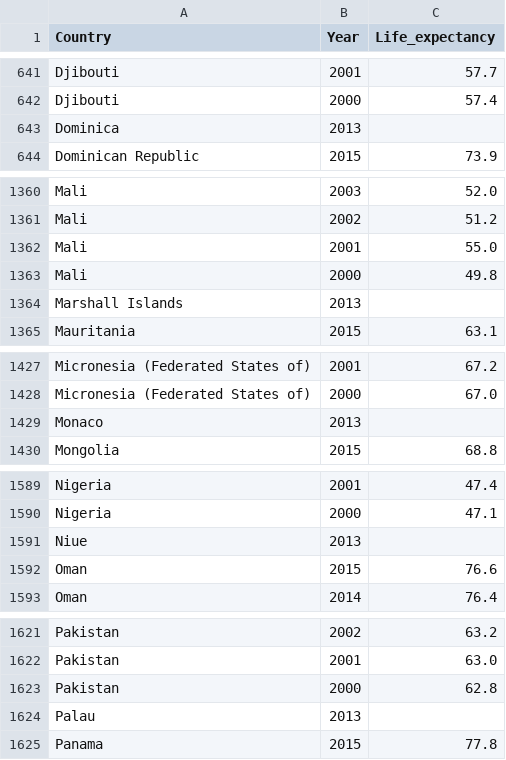
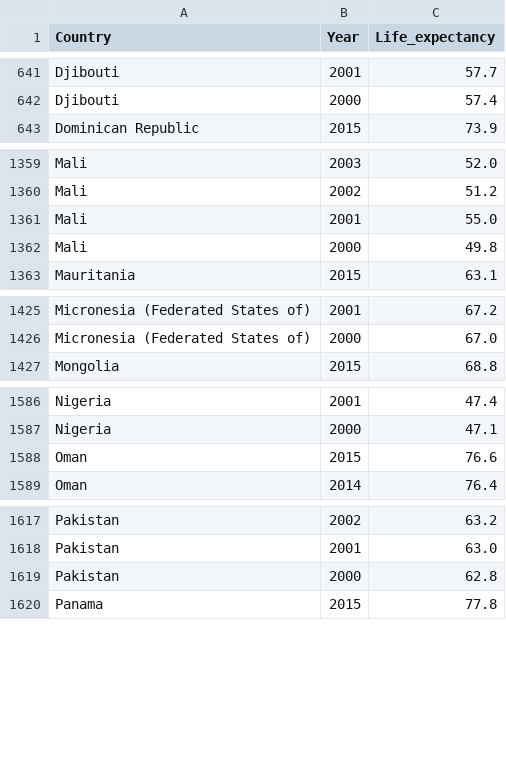
Before and after one commit to Riz97/riz97.github.io, a CSV file: data/developing/developing4.csv, drawn as a sheet; only a part is shown, gaps mark what is left out; the diff covers the shown part only.

Commit message:
developing 4 done

```diff
--- a/data/developing/developing4.csv
+++ b/data/developing/developing4.csv
@@ -642,3 +642,2 @@ Djibouti,2001,57.7
 Djibouti,2000,57.4
-Dominica,2013,
 Dominican Republic,2015,73.9
@@ -1363,3 +1362,2 @@ Mali,2001,55.0
 Mali,2000,49.8
-Marshall Islands,2013,
 Mauritania,2015,63.1
@@ -1428,3 +1426,2 @@ Micronesia (Federated States of),2001,67.2
 Micronesia (Federated States of),2000,67.0
-Monaco,2013,
 Mongolia,2015,68.8
@@ -1590,3 +1587,2 @@ Nigeria,2001,47.4
 Nigeria,2000,47.1
-Niue,2013,
 Oman,2015,76.6
@@ -1623,3 +1619,2 @@ Pakistan,2001,63.0
 Pakistan,2000,62.8
-Palau,2013,
 Panama,2015,77.8
```
Also changed, not shown: 3 removed rows elsewhere in this file, 3 other files.
